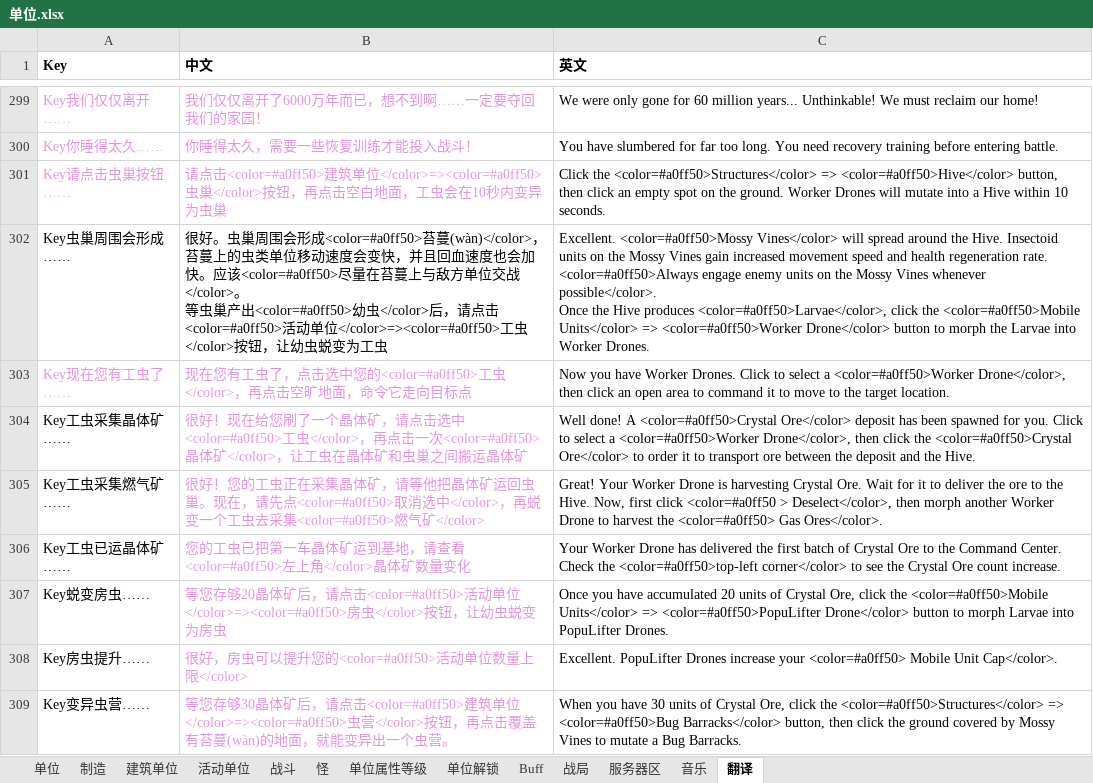
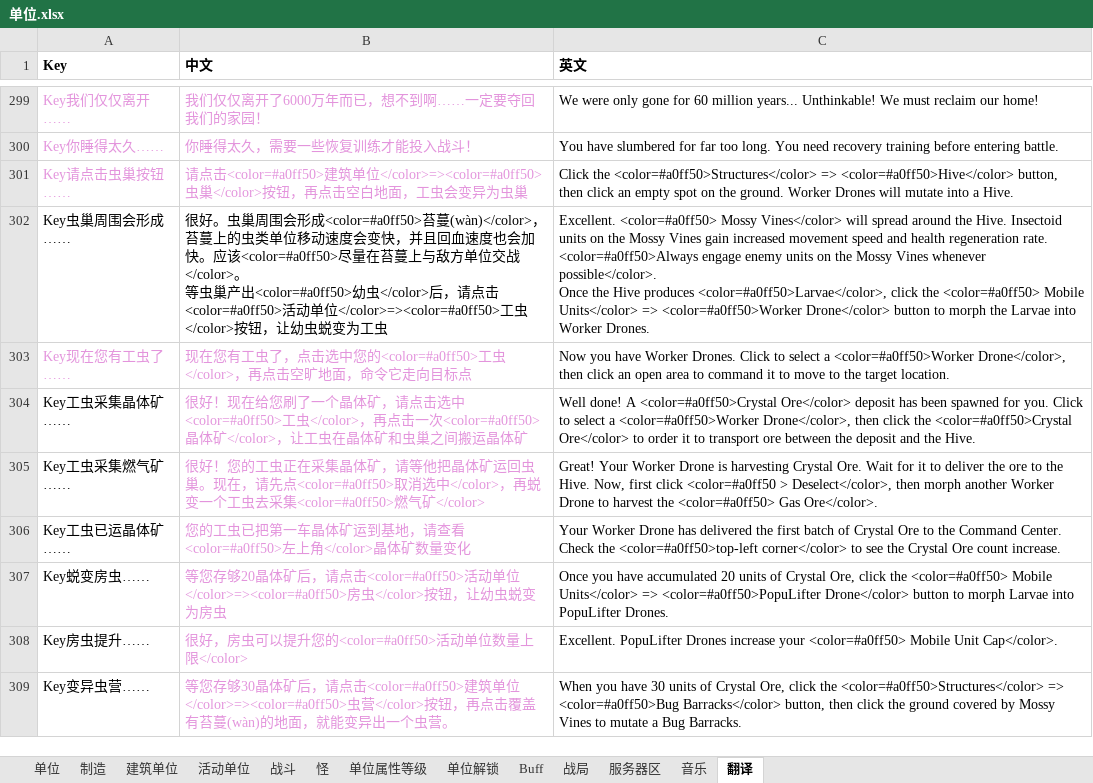
Before and after one commit to 544898458/Iocp20Coroutine, an Excel workbook: Iocp20Coroutine/表/单位.xlsx, sheet 翻译, drawn as a sheet; only a part is shown, gaps mark what is left out; values as stored, in another font and other column widths than the file's, no borders; ↵ is a line break in a cell; the diff covers the shown part only; the diff names each change by its address in the sheet, - before the commit and + after, or states it on an @@ line.

```diff
--- a/Iocp20Coroutine/表/单位.xlsx (sheet 翻译)
+++ b/Iocp20Coroutine/表/单位.xlsx (sheet 翻译)
-B301 (中文): …，工虫会在10秒内变异为虫…
+B301 (中文): …，工虫会变异为虫…
-C301 (英文): …into a Hive within 10 seconds.
+C301 (英文): …into a Hive.
-C302 (英文): Excellent. <color=#a0ff50>Mossy Vines</color> will spread around the Hive. Insectoid units on the Mossy Vines gain increased movement speed and health regeneration rate. <color=#a0ff50>Always engage enemy units on the Mossy Vines whenever possible</color>. ↵ Once the Hive produces <color=#a0ff50>Larvae</color>, click the <color=#a0ff50>Mobile Units</color> =>…
+C302 (英文): Excellent. <color=#a0ff50> Mossy Vines</color> will spread around the Hive. Insectoid units on the Mossy Vines gain increased movement speed and health regeneration rate. <color=#a0ff50>Always engage enemy units on the Mossy Vines whenever possible</color>. ↵ Once the Hive produces <color=#a0ff50>Larvae</color>, click the <color=#a0ff50> Mobile Units</color> =>…
-C305 (英文): …<color=#a0ff50> Gas Ores</color>.
+C305 (英文): …<color=#a0ff50> Gas Ore</color>.
-C307 (英文): …click the <color=#a0ff50>Mobile Units</color> =>…
+C307 (英文): …click the <color=#a0ff50> Mobile Units</color> =>…
```
Also changed, not shown: 11 added rows and 43 edited cells elsewhere in this sheet, 7 other files.
